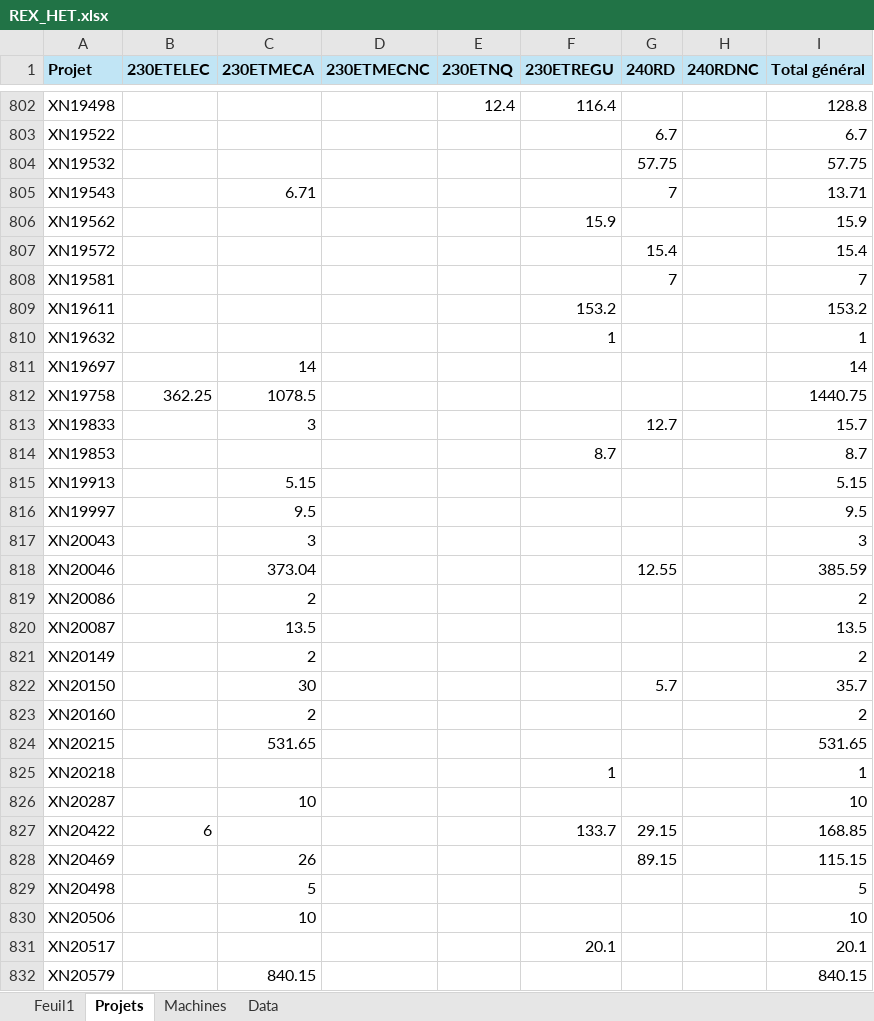
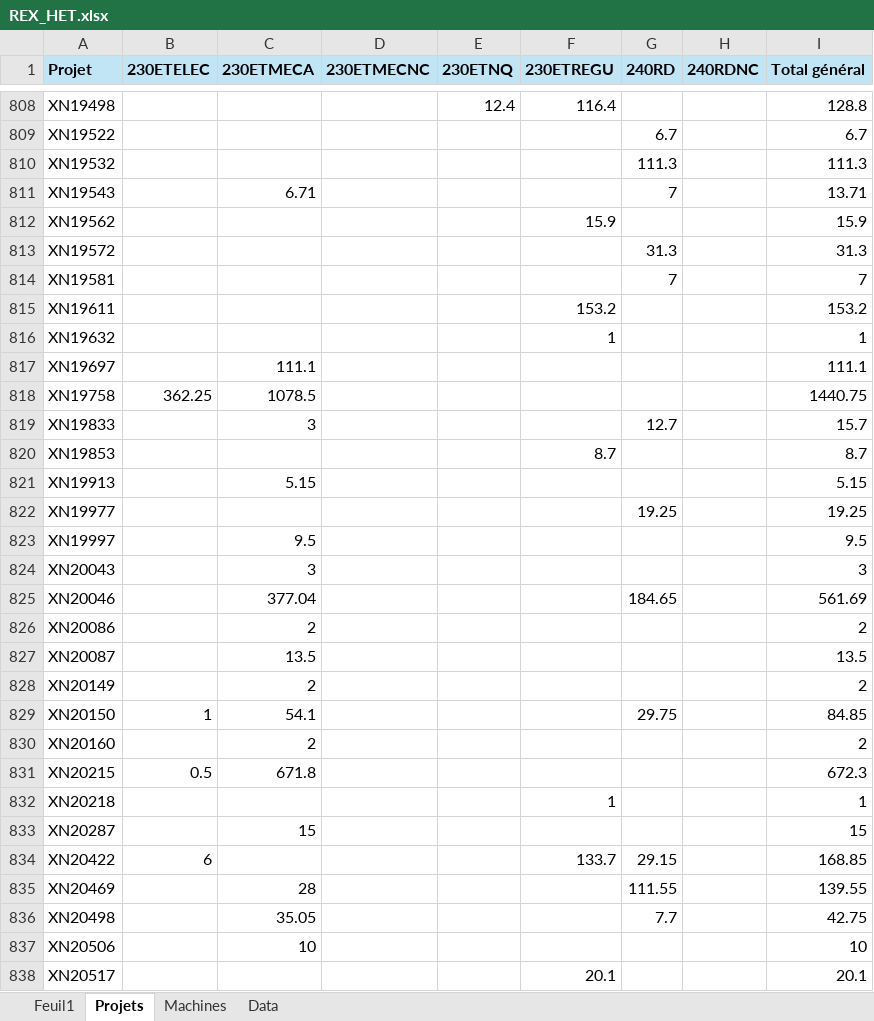
Before and after one commit to Rimaghagwigwi/BudgetHET, an Excel workbook: data/REX_HET.xlsx, sheet Projets, drawn as a sheet; only a part is shown, gaps mark what is left out; the shorter side is filled out with more unchanged rows; values as stored, in another font and other column widths than the file's, no borders; addresses are those after the commit; the diff covers the shown part only; the diff names each change by its address in the sheet, - before the commit and + after, or states it on an @@ line.

```diff
--- a/data/REX_HET.xlsx (sheet Projets)
+++ b/data/REX_HET.xlsx (sheet Projets)
-G810 (240RD): 57.75
+G810 (240RD): 111.3
-I810 (Total général): 57.75
+I810 (Total général): 111.3
-G813 (240RD): 15.4
+G813 (240RD): 31.3
-I813 (Total général): 15.4
+I813 (Total général): 31.3
-C817 (230ETMECA): 14
+C817 (230ETMECA): 111.1
-I817 (Total général): 14
+I817 (Total général): 111.1
+row 822: XN19977 |  |  |  |  |  | 19.25 |  | 19.25
-C825 (230ETMECA): 373.04
+C825 (230ETMECA): 377.04
-G825 (240RD): 12.55
+G825 (240RD): 184.65
-I825 (Total général): 385.59
+I825 (Total général): 561.69
-B829 (230ETELEC): (empty)
+B829 (230ETELEC): 1
-C829 (230ETMECA): 30
+C829 (230ETMECA): 54.1
-G829 (240RD): 5.7
+G829 (240RD): 29.75
-I829 (Total général): 35.7
+I829 (Total général): 84.85
-B831 (230ETELEC): (empty)
+B831 (230ETELEC): 0.5
-C831 (230ETMECA): 531.65
+C831 (230ETMECA): 671.8
-I831 (Total général): 531.65
+I831 (Total général): 672.3
-C833 (230ETMECA): 10
+C833 (230ETMECA): 15
-I833 (Total général): 10
+I833 (Total général): 15
-C835 (230ETMECA): 26
+C835 (230ETMECA): 28
-G835 (240RD): 89.15
+G835 (240RD): 111.55
-I835 (Total général): 115.15
+I835 (Total général): 139.55
-C836 (230ETMECA): 5
+C836 (230ETMECA): 35.05
-G836 (240RD): (empty)
+G836 (240RD): 7.7
-I836 (Total général): 5
+I836 (Total général): 42.75
```
Also changed, not shown: 13 added rows and 161 edited cells elsewhere in this sheet, sheet Data, sheet Feuil1, sheet Machines, formulas that keep their value, 2 other files.
